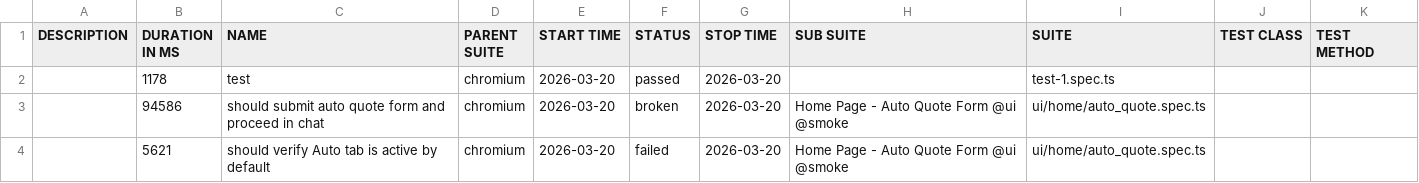
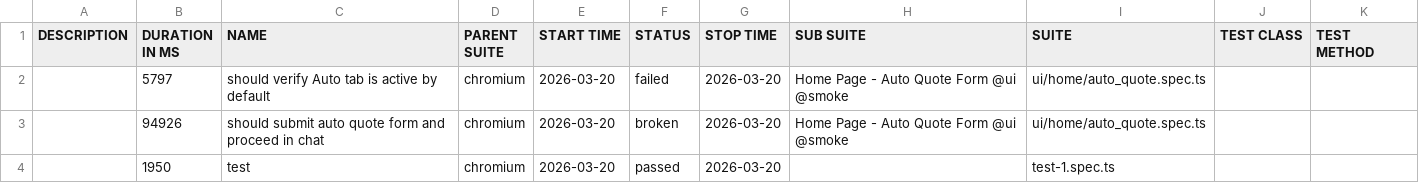
Before and after one commit to ihormynaiev-art/360covered, a CSV file: data/suites.csv, drawn as a sheet.

```diff
--- a/data/suites.csv
+++ b/data/suites.csv
@@ -1,4 +1,4 @@
 "DESCRIPTION","DURATION IN MS","NAME","PARENT SUITE","START TIME","STATUS","STOP TIME","SUB SUITE","SUITE","TEST CLASS","TEST METHOD"
-"","1178","test","chromium","2026-03-20","passed","2026-03-20","","test-1.spec.ts","",""
-"","94586","should submit auto quote form and proceed in chat","chromium","2026-03-20","broken","2026-03-20","Home Page - Auto Quote Form @ui @smoke","ui/home/auto_quote.spec.ts","",""
-"","5621","should verify Auto tab is active by default","chromium","2026-03-20","failed","2026-03-20","Home Page - Auto Quote Form @ui @smoke","ui/home/auto_quote.spec.ts","",""
+"","5797","should verify Auto tab is active by default","chromium","2026-03-20","failed","2026-03-20","Home Page - Auto Quote Form @ui @smoke","ui/home/auto_quote.spec.ts","",""
+"","94926","should submit auto quote form and proceed in chat","chromium","2026-03-20","broken","2026-03-20","Home Page - Auto Quote Form @ui @smoke","ui/home/auto_quote.spec.ts","",""
+"","1950","test","chromium","2026-03-20","passed","2026-03-20","","test-1.spec.ts","",""
```
Also changed, not shown: 57 other files.
